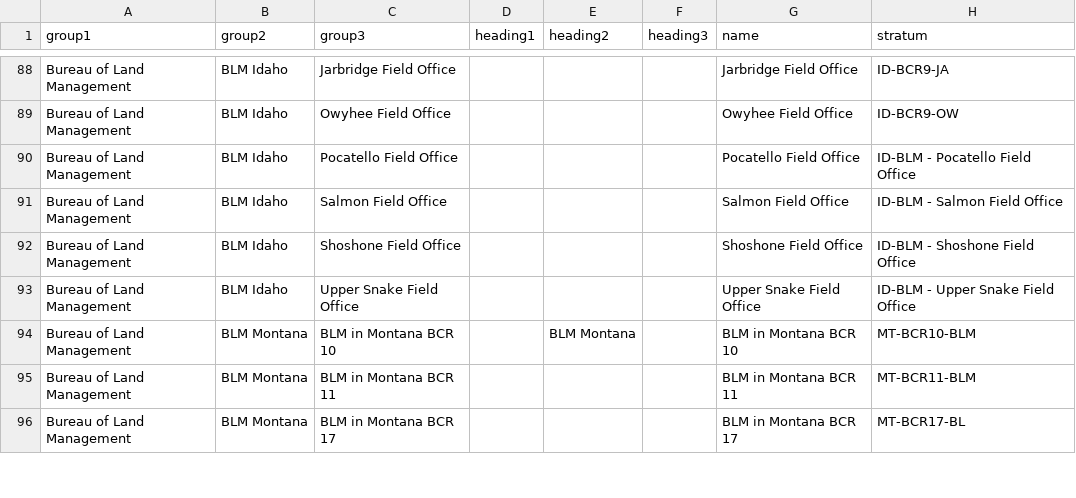
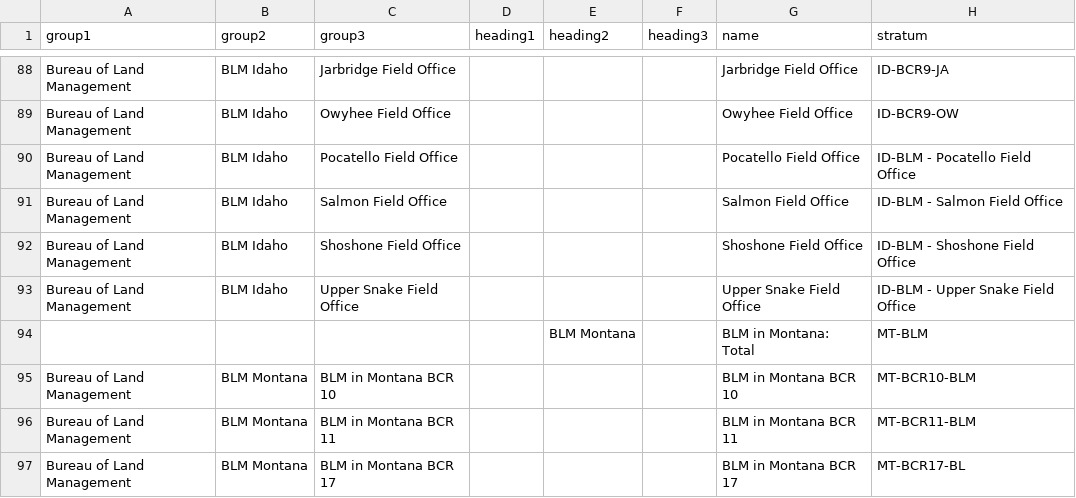
Before and after one commit to Bird-Conservancy-of-the-Rockies/IMBCR_AnnualReport_2024, a CSV file: data/2024_annualreportdata-headings.csv, drawn as a sheet; only a part is shown, gaps mark what is left out; the diff covers the shown part only.

Commit message:
fixed few errors

```diff
--- a/data/2024_annualreportdata-headings.csv
+++ b/data/2024_annualreportdata-headings.csv
@@ -93,3 +93,4 @@ Bureau of Land Management,BLM Idaho,Shoshone Field Office,,,,Shoshone Field Offi
 Bureau of Land Management,BLM Idaho,Upper Snake Field Office,,,,Upper Snake Field Office,ID-BLM - Upper Snake Field Office
-Bureau of Land Management,BLM Montana,BLM in Montana BCR 10,,BLM Montana,,BLM in Montana BCR 10,MT-BCR10-BLM
+,,,,BLM Montana,,BLM in Montana: Total,MT-BLM
+Bureau of Land Management,BLM Montana,BLM in Montana BCR 10,,,,BLM in Montana BCR 10,MT-BCR10-BLM
 Bureau of Land Management,BLM Montana,BLM in Montana BCR 11,,,,BLM in Montana BCR 11,MT-BCR11-BLM
```
Also changed, not shown: 4 added rows, 5 removed rows and 5 edited cells elsewhere in this file.
